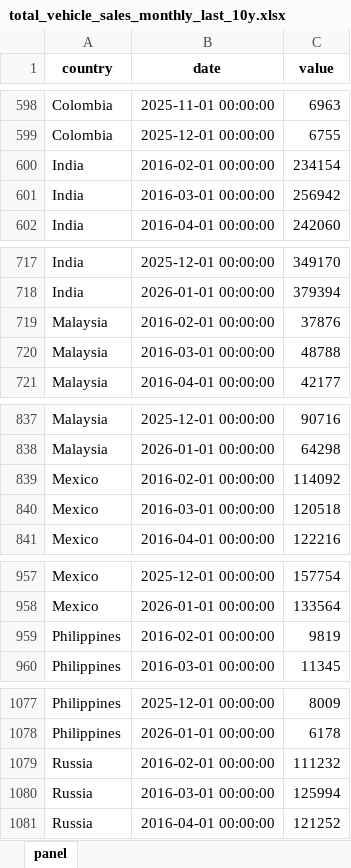
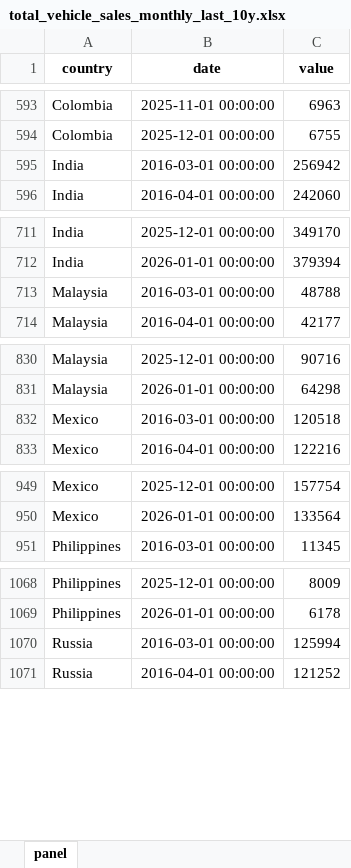
Before and after one commit to The-Mars-Guy/vehicle-sales-pages, an Excel workbook: data/latest/total_vehicle_sales_monthly_last_10y.xlsx, sheet panel, drawn as a sheet; only a part is shown, gaps mark what is left out; values as stored, in another font and other column widths than the file's, no borders; the diff covers the shown part only; the diff names each change by its address in the sheet, - before the commit and + after, or states it on an @@ line.

```diff
--- a/data/latest/total_vehicle_sales_monthly_last_10y.xlsx (sheet panel)
+++ b/data/latest/total_vehicle_sales_monthly_last_10y.xlsx (sheet panel)
-row 600: India | 2016-02-01 00:00:00 | 234154
-row 719: Malaysia | 2016-02-01 00:00:00 | 37876
-row 839: Mexico | 2016-02-01 00:00:00 | 114092
-row 959: Philippines | 2016-02-01 00:00:00 | 9819
-row 1079: Russia | 2016-02-01 00:00:00 | 111232
```
Also changed, not shown: 10 removed rows elsewhere in this sheet, data/latest/master_total_vehicle_sales.xlsx, public/data/latest/master_total_vehicle_sales.xlsx, 7 other files.
